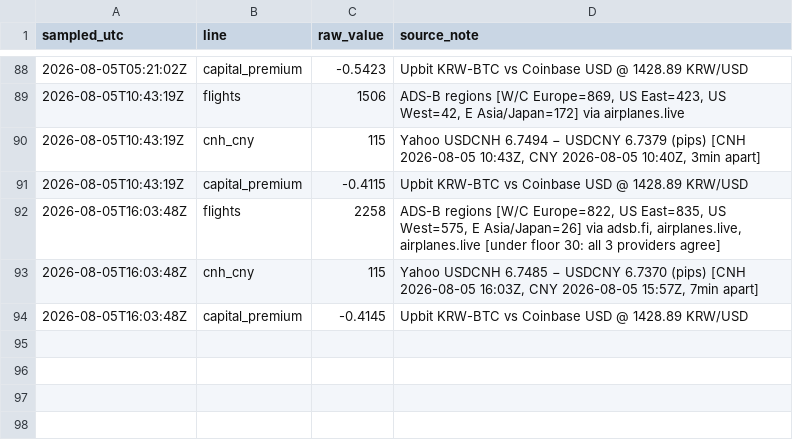
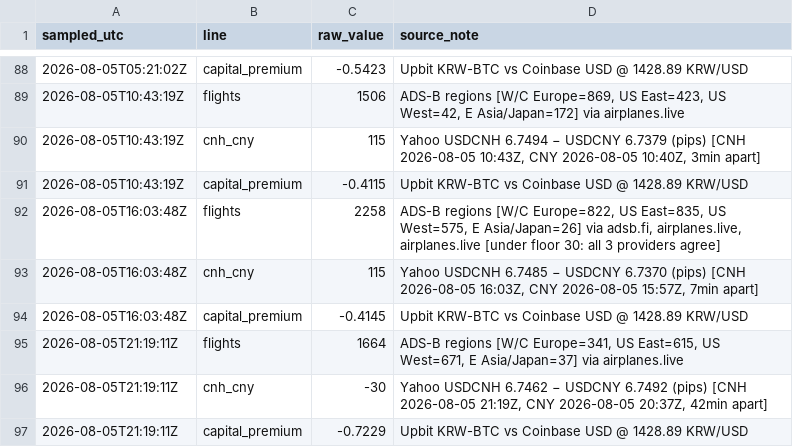
Before and after one commit to wan9yu/tremor, a CSV file: data/intraday.csv, drawn as a sheet; only a part is shown, gaps mark what is left out; the diff names each change by its address in the sheet, - before the commit and + after, or states it on an @@ line.

```diff
--- a/data/intraday.csv
+++ b/data/intraday.csv
+row 95: 2026-08-05T21:19:11Z | flights | 1664 | ADS-B regions [W/C Europe=341, US East=615, US West=671, E Asia/Japan=37] via airplanes.live
+row 96: 2026-08-05T21:19:11Z | cnh_cny | -30 | Yahoo USDCNH 6.7462 − USDCNY 6.7492 (pips) [CNH 2026-08-05 21:19Z, CNY 2026-08-05 20:37Z, 42min apart]
+row 97: 2026-08-05T21:19:11Z | capital_premium | -0.7229 | Upbit KRW-BTC vs Coinbase USD @ 1428.89 KRW/USD
```
